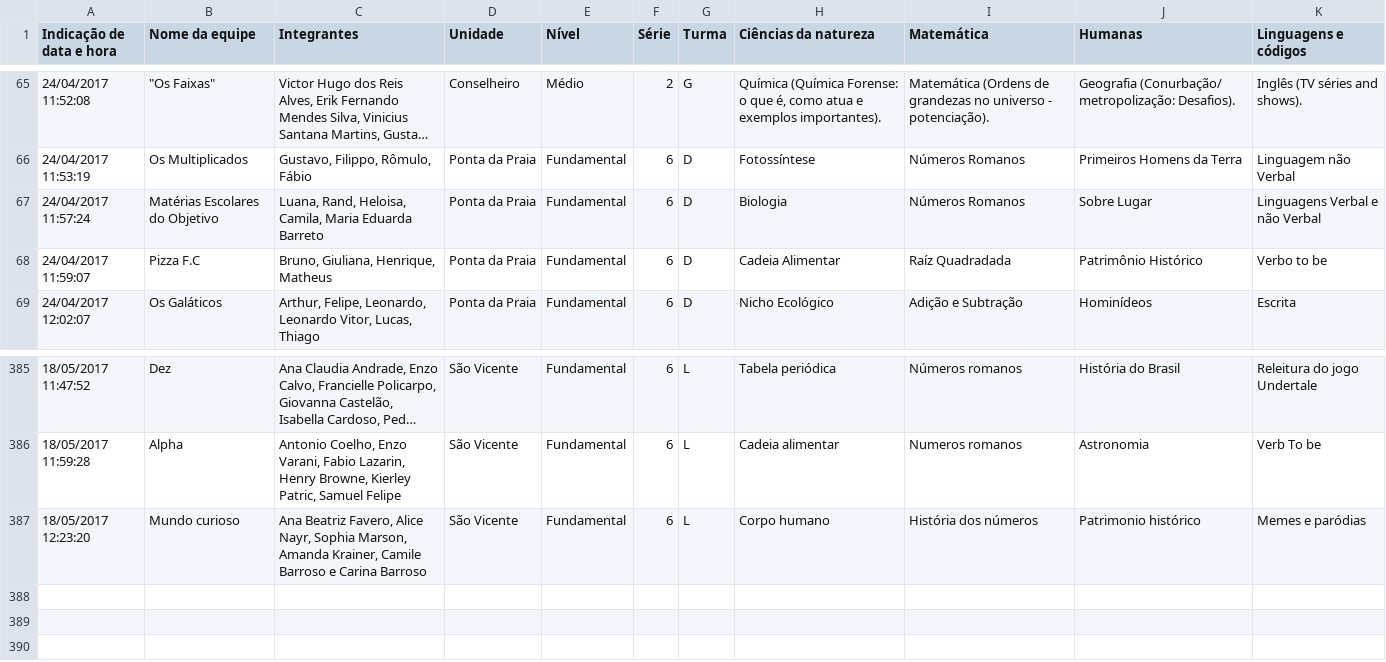
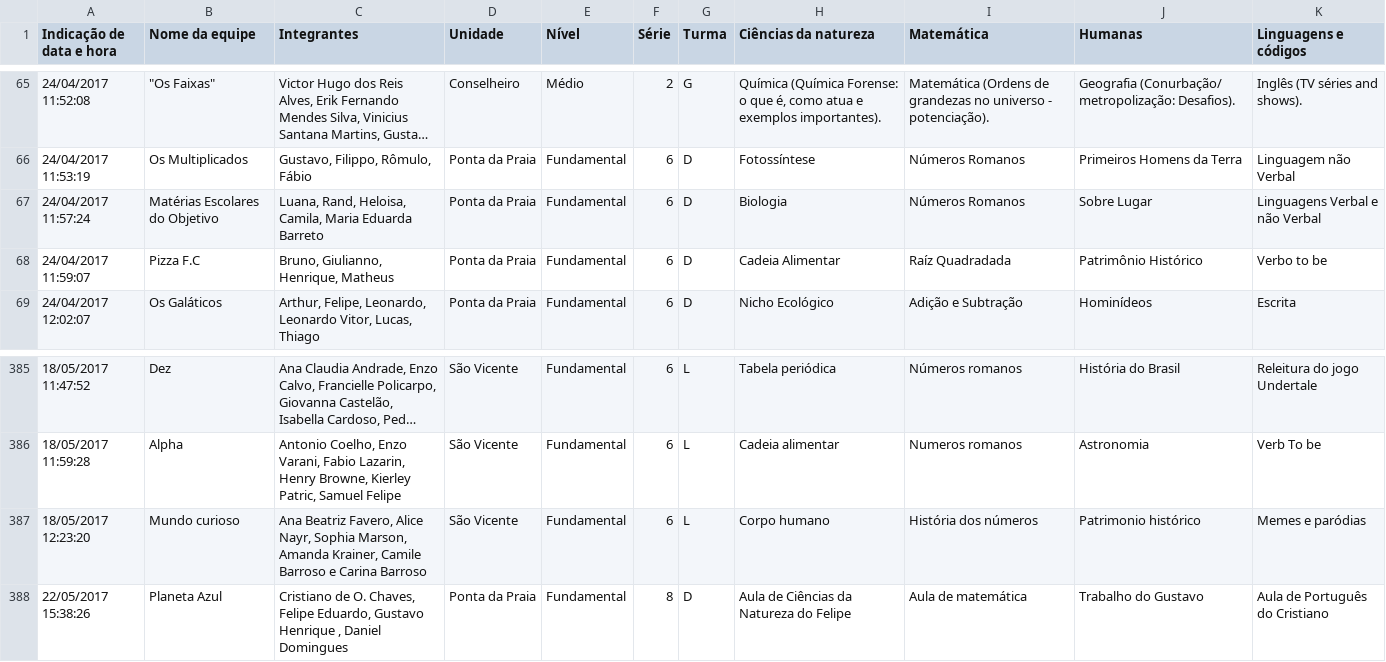
Before and after one commit to ObjetivoWeb/EnsiNet, a CSV file: _data/projetos-2017-1.csv, drawn as a sheet; only a part is shown, gaps mark what is left out; long unchanged cells end in …; the diff names each change by its address in the sheet, - before the commit and + after, or states it on an @@ line.

```diff
--- a/_data/projetos-2017-1.csv
+++ b/_data/projetos-2017-1.csv
-C68 (Integrantes): Bruno, Giuliana, Henrique, Matheus
+C68 (Integrantes): Bruno, Giulianno, Henrique, Matheus
+row 388: 22/05/2017 15:38:26 | Planeta Azul | Cristiano de O. Chaves, Felipe Eduardo, Gustavo Henrique , Daniel Domingues | Ponta da Praia | Fundamental | 8 | D | Aula de Ciências da Natureza do Felipe | Aula de matemática | Trabalho do Gustavo | Aula de Português do Cristiano
```
Also changed, not shown: 8 other files.
